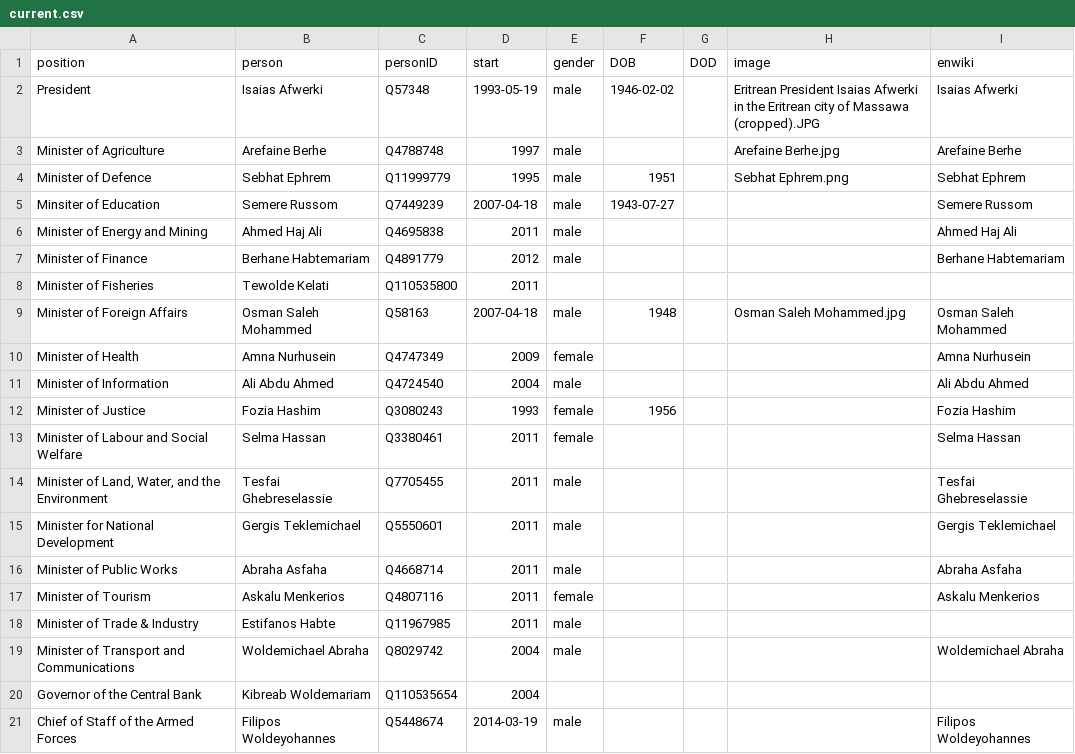
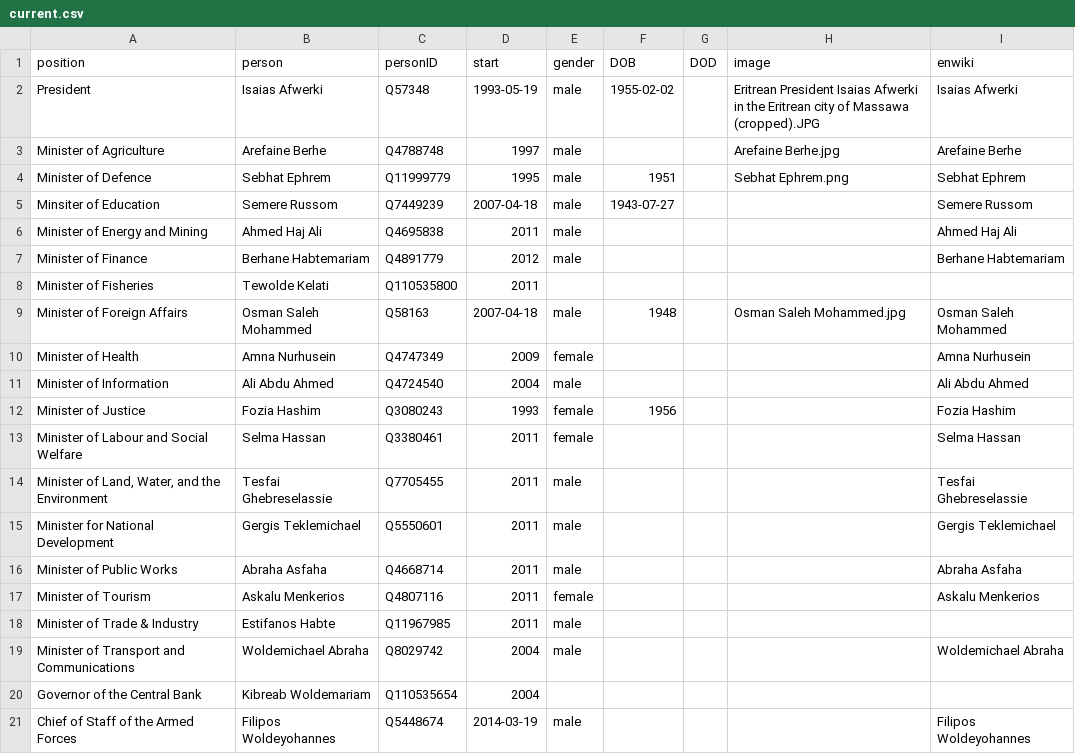
Before and after one commit to every-politician-scrapers/eritrea-ministers, a CSV file: html/current.csv, drawn as a sheet.

```diff
--- a/html/current.csv
+++ b/html/current.csv
@@ -1,3 +1,3 @@
 position,person,personID,start,gender,DOB,DOD,image,enwiki
-President,Isaias Afwerki,Q57348,1993-05-19,male,1946-02-02,,Eritrean President Isaias Afwerki in the Eritrean city of Massawa (cropped).JPG,Isaias Afwerki
+President,Isaias Afwerki,Q57348,1993-05-19,male,1955-02-02,,Eritrean President Isaias Afwerki in the Eritrean city of Massawa (cropped).JPG,Isaias Afwerki
 Minister of Agriculture,Arefaine Berhe,Q4788748,1997,male,,,Arefaine Berhe.jpg,Arefaine Berhe
```
Also changed, not shown: html/holders21.csv.
